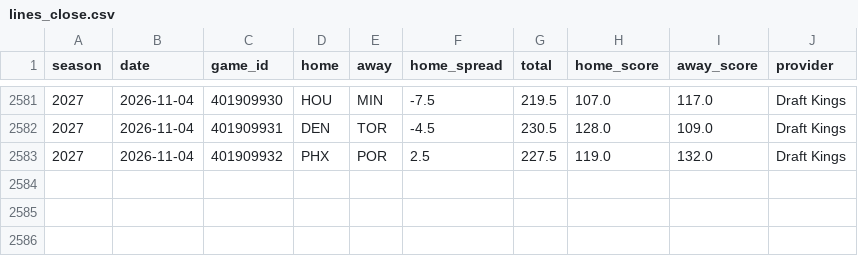
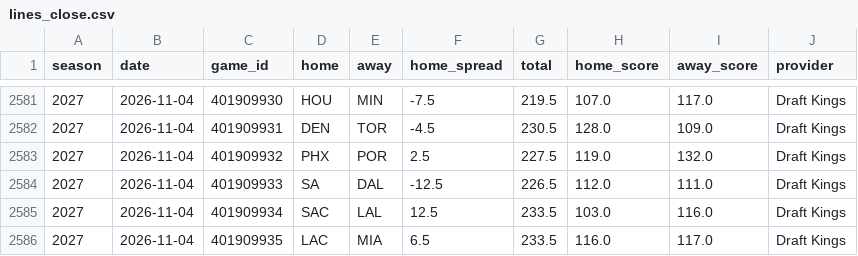
Before and after one commit to tdfarrell/betting-research, a CSV file: data/nba/lines_close.csv, drawn as a sheet; only a part is shown, gaps mark what is left out; the diff names each change by its address in the sheet, - before the commit and + after, or states it on an @@ line.

```diff
--- a/data/nba/lines_close.csv
+++ b/data/nba/lines_close.csv
+row 2584: 2027 | 2026-11-04 | 401909933 | SA | DAL | -12.5 | 226.5 | 112.0 | 111.0 | Draft Kings
+row 2585: 2027 | 2026-11-04 | 401909934 | SAC | LAL | 12.5 | 233.5 | 103.0 | 116.0 | Draft Kings
+row 2586: 2027 | 2026-11-04 | 401909935 | LAC | MIA | 6.5 | 233.5 | 116.0 | 117.0 | Draft Kings
```
Also changed, not shown: data/nba/team_games.csv, data/odds/history_cbb.csv, 51 other files.
